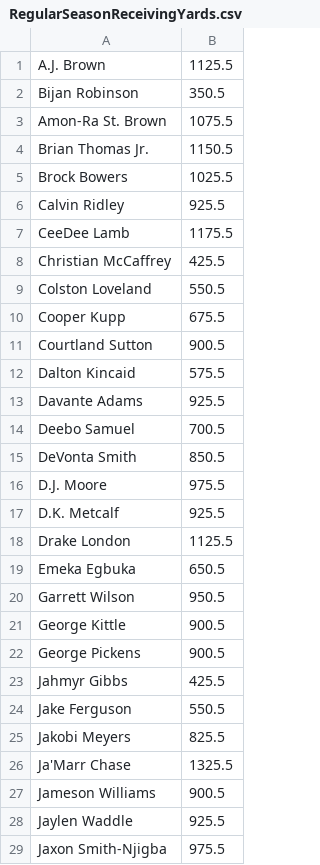
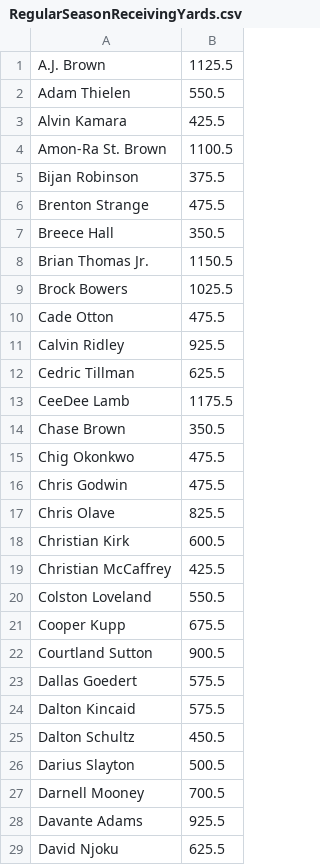
Before and after one commit to joeyad1/joey-home, a CSV file: vegas_fantasy/RegularSeasonReceivingYards.csv, drawn as a sheet; only a part is shown; the shorter side is filled out with more unchanged rows; the diff covers the shown part only.

```diff
--- a/vegas_fantasy/RegularSeasonReceivingYards.csv
+++ b/vegas_fantasy/RegularSeasonReceivingYards.csv
@@ -1,8 +1,19 @@
 A.J. Brown,1125.5
-Bijan Robinson,350.5
-Amon-Ra St. Brown,1075.5
+Adam Thielen,550.5
+Alvin Kamara,425.5
+Amon-Ra St. Brown,1100.5
+Bijan Robinson,375.5
+Brenton Strange,475.5
+Breece Hall,350.5
 Brian Thomas Jr.,1150.5
 Brock Bowers,1025.5
+Cade Otton,475.5
 Calvin Ridley,925.5
+Cedric Tillman,625.5
 CeeDee Lamb,1175.5
+Chase Brown,350.5
+Chig Okonkwo,475.5
+Chris Godwin,475.5
+Chris Olave,825.5
+Christian Kirk,600.5
 Christian McCaffrey,425.5
@@ -11,3 +22,8 @@ Cooper Kupp,675.5
 Courtland Sutton,900.5
+Dallas Goedert,575.5
 Dalton Kincaid,575.5
+Dalton Schultz,450.5
+Darius Slayton,500.5
+Darnell Mooney,700.5
 Davante Adams,925.5
+David Njoku,625.5
```
Also changed, not shown: 22 added rows elsewhere in this file, vegas_fantasy/RegularSeasonReceivingTDs.csv, vegas_fantasy/RegularSeasonRushingTDs.csv, 28 other files.
